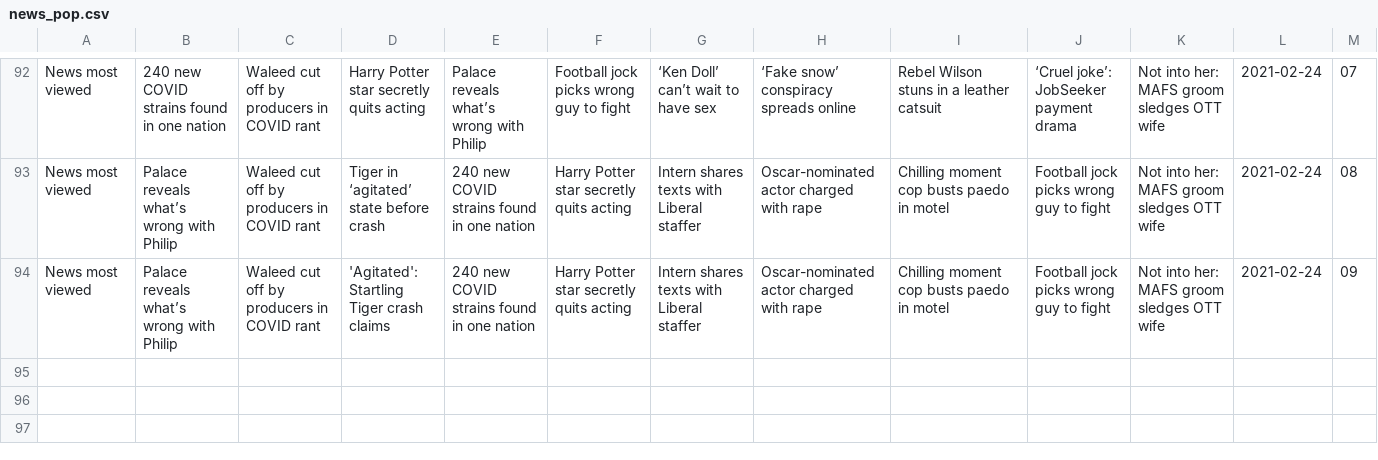
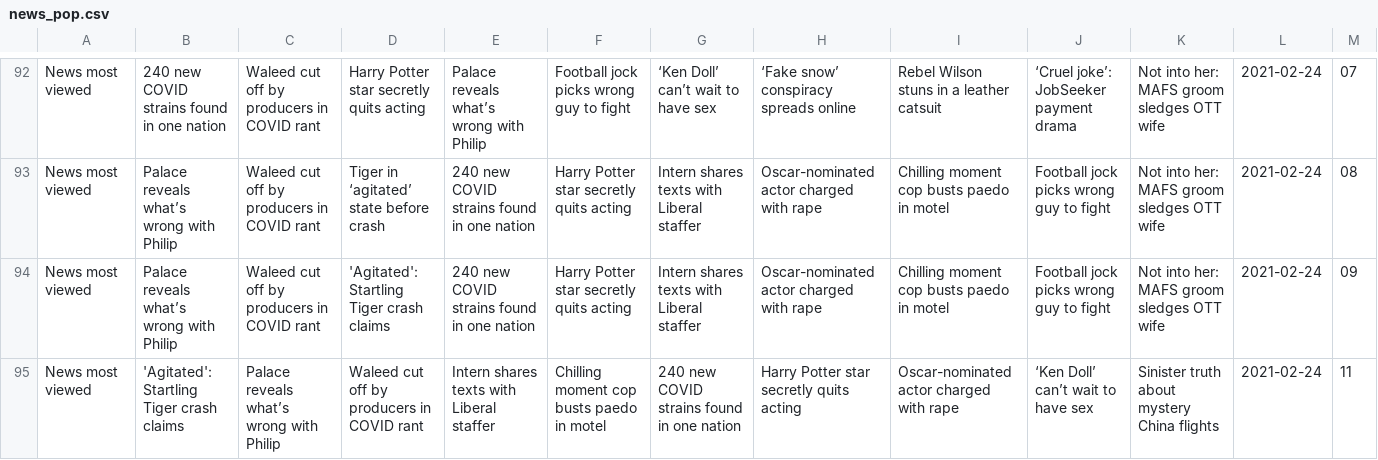
Before and after one commit to joshnicholas/trends, a CSV file: data/news_pop.csv, drawn as a sheet; only a part is shown, gaps mark what is left out; the diff names each change by its address in the sheet, - before the commit and + after, or states it on an @@ line.

Commit message:
Latest data: Wed Feb 24 01:08:12 UTC 2021

```diff
--- a/data/news_pop.csv
+++ b/data/news_pop.csv
+row 95: News most viewed | 'Agitated': Startling Tiger crash claims | Palace reveals what’s wrong with Philip | Waleed cut off by producers in COVID rant | Intern shares texts with Liberal staffer | Chilling moment cop busts paedo in motel | 240 new COVID strains found in one nation | Harry Potter star secretly quits acting | Oscar-nominated actor charged with rape | ‘Ken Doll’ can’t wait to have sex | Sinister truth about mystery China flights | 2021-02-24 | 11
```
